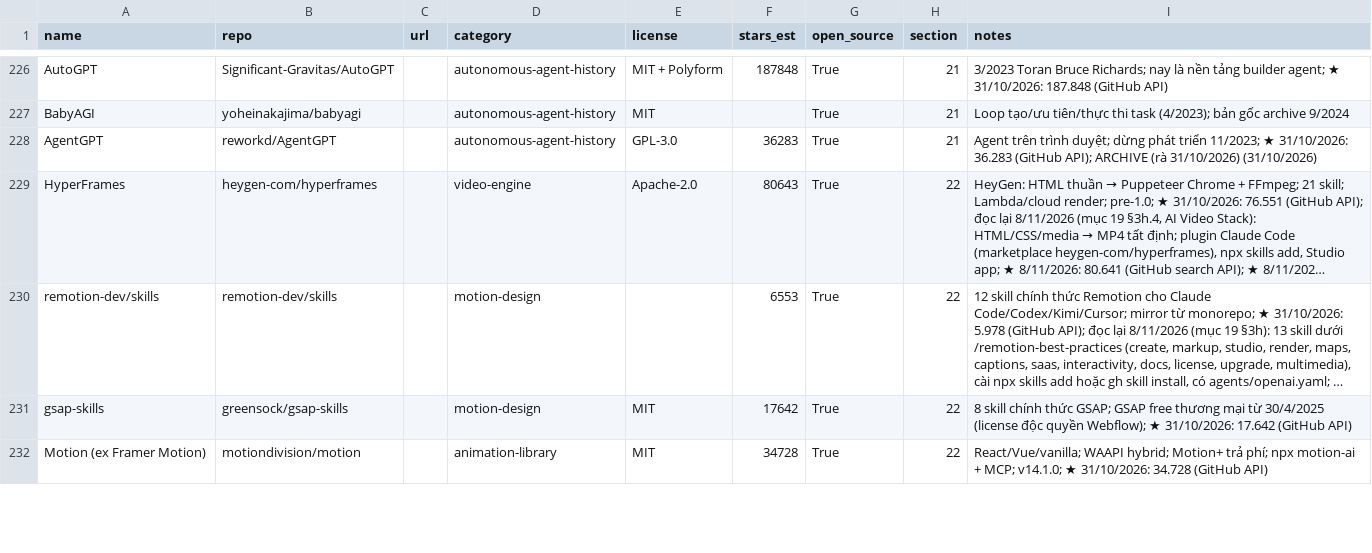
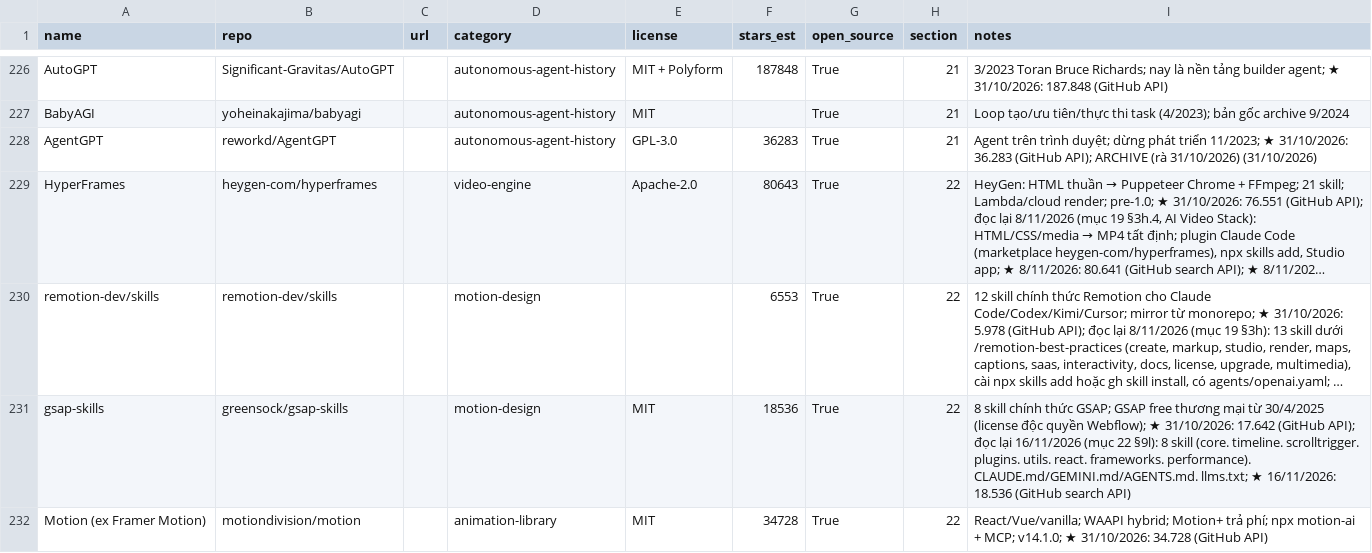
Before and after one commit to seeker19110/stored, a CSV file: data/projects.csv, drawn as a sheet; only a part is shown, gaps mark what is left out; long unchanged cells end in …; the diff covers the shown part only; the diff names each change by its address in the sheet, - before the commit and + after, or states it on an @@ line.

```diff
--- a/data/projects.csv
+++ b/data/projects.csv
-F231 (stars_est): 17642
+F231 (stars_est): 18536
-I231 (notes): …17.642 (GitHub API)
+I231 (notes): …17.642 (GitHub API); đọc lại 16/11/2026 (mục 22 §9l): 8 skill (core. timeline. scrolltrigger. plugins. utils. react. frameworks. performance). CLAUDE.md/GEMINI.md/AGENTS.md. llms.txt; ★ 16/11/2026: 18.536 (GitHub search API)
```
Also changed, not shown: 1 added row and 4 edited cells elsewhere in this file, 4 other files.
